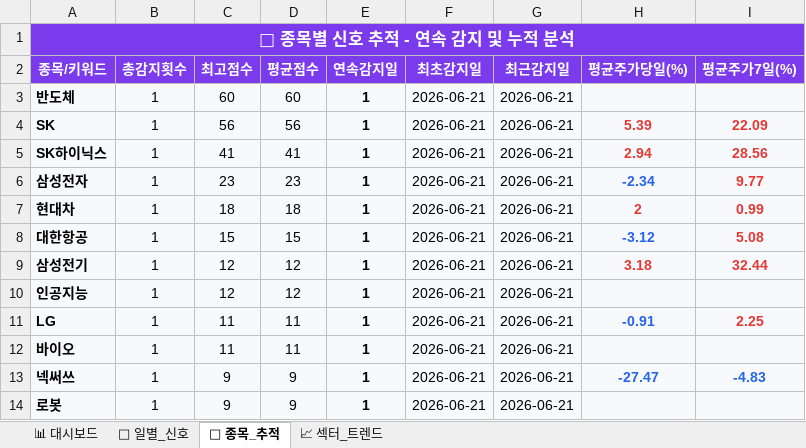
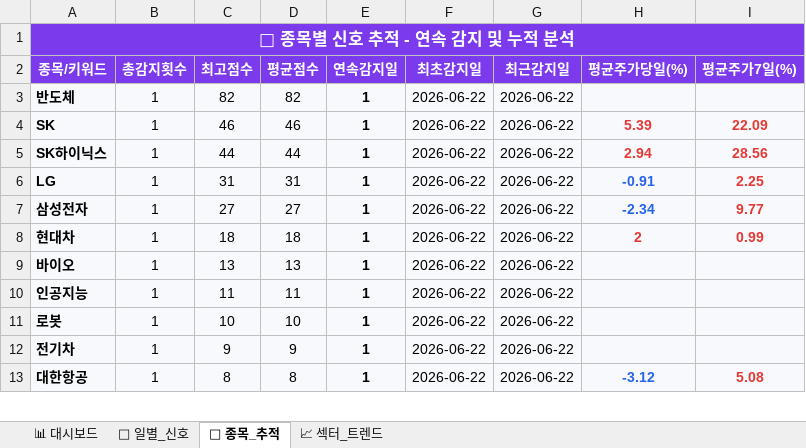
Before and after one commit to makitjung/stock-platform, an Excel workbook: trend/stock_trend_history.xlsx, sheet 🎯 종목_추적, drawn as a sheet; only a part is shown; values as stored, in another font and other column widths than the file's, no borders; removed rows and columns are numbered as before the commit, all else as after; the diff covers the shown part only; the diff names each change by its address in the sheet, - before the commit and + after, or states it on an @@ line.

```diff
--- a/trend/stock_trend_history.xlsx (sheet 🎯 종목_추적)
+++ b/trend/stock_trend_history.xlsx (sheet 🎯 종목_추적)
-C3 (최고점수): 60
+C3 (최고점수): 82
-D3 (평균점수): 60
+D3 (평균점수): 82
-F3:F5 (최초감지일): 2026-06-21
+F3:F5 (최초감지일): 2026-06-22
-G3:G5 (최근감지일): 2026-06-21
+G3:G5 (최근감지일): 2026-06-22
-C4 (최고점수): 56
+C4 (최고점수): 46
-D4 (평균점수): 56
+D4 (평균점수): 46
-C5 (최고점수): 41
+C5 (최고점수): 44
-D5 (평균점수): 41
+D5 (평균점수): 44
+row 6: LG | 1 | 31 | 31 | 1 | 2026-06-22 | 2026-06-22 | -0.91 | 2.25
-C7 (최고점수): 23
+C7 (최고점수): 27
-D7 (평균점수): 23
+D7 (평균점수): 27
-F7:F8 (최초감지일): 2026-06-21
+F7:F8 (최초감지일): 2026-06-22
-G7:G8 (최근감지일): 2026-06-21
+G7:G8 (최근감지일): 2026-06-22
-row 8: 대한항공 | 1 | 15 | 15 | 1 | 2026-06-21 | 2026-06-21 | -3.12 | 5.08
-row 9: 삼성전기 | 1 | 12 | 12 | 1 | 2026-06-21 | 2026-06-21 | 3.18 | 32.44
-row 10: 인공지능 | 1 | 12 | 12 | 1 | 2026-06-21 | 2026-06-21
-row 11: LG | 1 | 11 | 11 | 1 | 2026-06-21 | 2026-06-21 | -0.91 | 2.25
-C9 (최고점수): 11
+C9 (최고점수): 13
-D9 (평균점수): 11
+D9 (평균점수): 13
-F9 (최초감지일): 2026-06-21
+F9 (최초감지일): 2026-06-22
-G9 (최근감지일): 2026-06-21
+G9 (최근감지일): 2026-06-22
-row 13: 넥써쓰 | 1 | 9 | 9 | 1 | 2026-06-21 | 2026-06-21 | -27.47 | -4.83
+row 10: 인공지능 | 1 | 11 | 11 | 1 | 2026-06-22 | 2026-06-22
-C11 (최고점수): 9
+C11 (최고점수): 10
-D11 (평균점수): 9
+D11 (평균점수): 10
-F11 (최초감지일): 2026-06-21
+F11 (최초감지일): 2026-06-22
-G11 (최근감지일): 2026-06-21
+G11 (최근감지일): 2026-06-22
+row 12: 전기차 | 1 | 9 | 9 | 1 | 2026-06-22 | 2026-06-22
+row 13: 대한항공 | 1 | 8 | 8 | 1 | 2026-06-22 | 2026-06-22 | -3.12 | 5.08
```
Also changed, not shown: 14 added rows, 13 removed rows, 79 edited cells and cell formats elsewhere in this sheet, sheet 📅 일별_신호, sheet 📈 섹터_트렌드, sheet 📊 대시보드, 52 other files.
